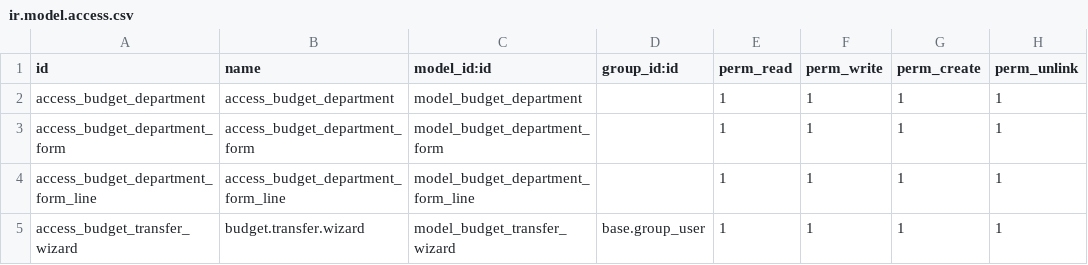
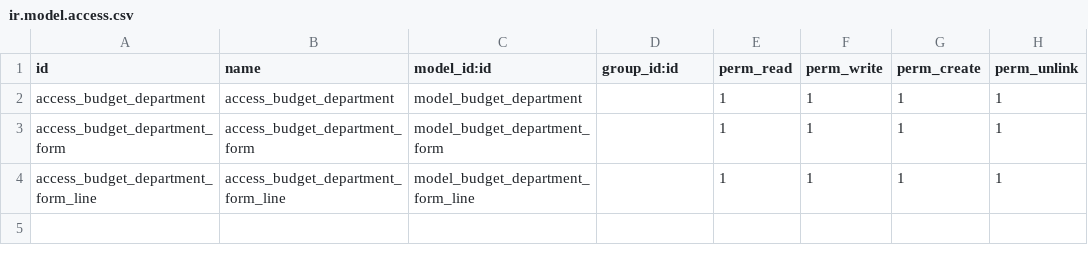
Before and after one commit to ridaerp/RIDA_ODOO19_ADDONS, a CSV file: rida_budget/security/ir.model.access.csv, drawn as a sheet.

```diff
--- a/rida_budget/security/ir.model.access.csv
+++ b/rida_budget/security/ir.model.access.csv
@@ -4,2 +4 @@ access_budget_department_form,access_budget_department_form,model_budget_departm
 access_budget_department_form_line,access_budget_department_form_line,model_budget_department_form_line,,1,1,1,1
-access_budget_transfer_wizard,budget.transfer.wizard,model_budget_transfer_wizard,base.group_user,1,1,1,1
```
Also changed, not shown: material_request/security/ir.model.access.csv, 41 other files.
